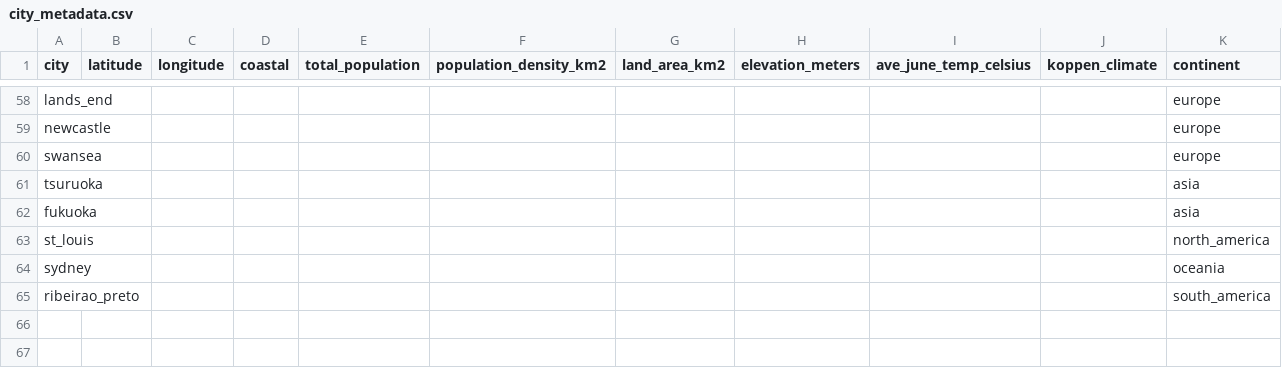
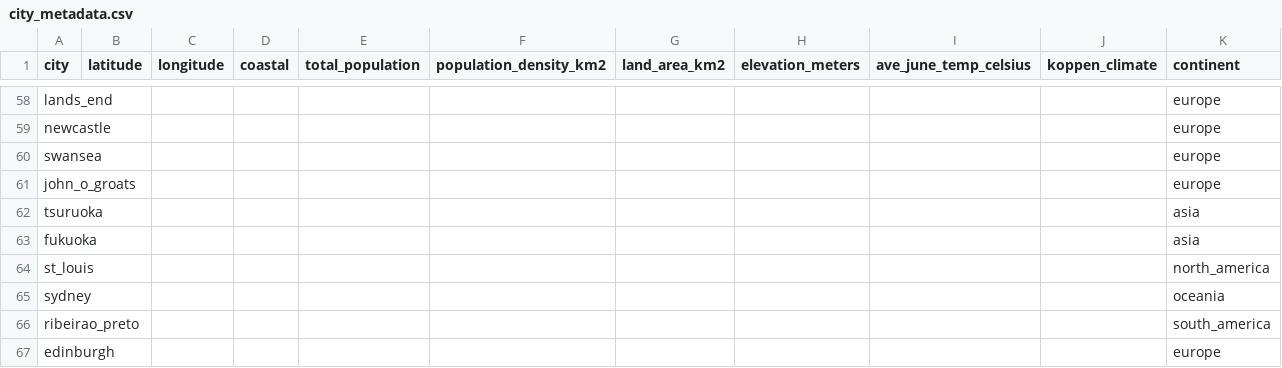
Before and after one commit to MetaSUB/MetaSUB-metadata, a CSV file: spreadsheets/city_metadata.csv, drawn as a sheet; only a part is shown, gaps mark what is left out.

Commit message:
More city annotations

```diff
--- a/spreadsheets/city_metadata.csv
+++ b/spreadsheets/city_metadata.csv
@@ -60,2 +60,3 @@ newcastle,,,,,,,,,,europe
 swansea,,,,,,,,,,europe
+john_o_groats,,,,,,,,,,europe
 tsuruoka,,,,,,,,,,asia
@@ -65 +66,2 @@ sydney,,,,,,,,,,oceania
 ribeirao_preto,,,,,,,,,,south_america
+edinburgh,,,,,,,,,,europe
```
Also changed, not shown: 4 other files.
